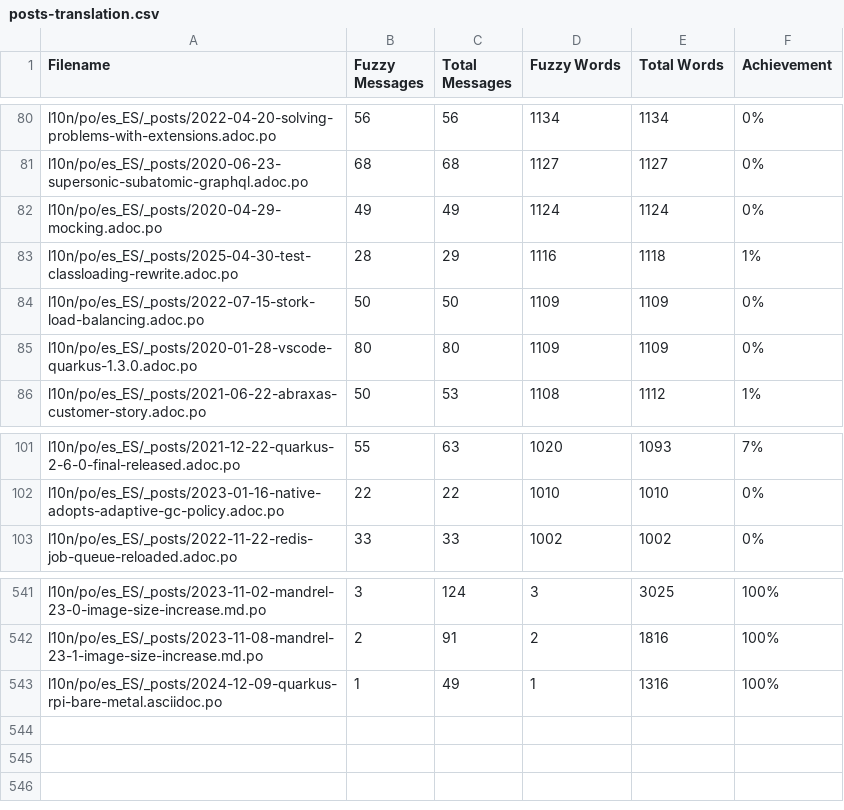
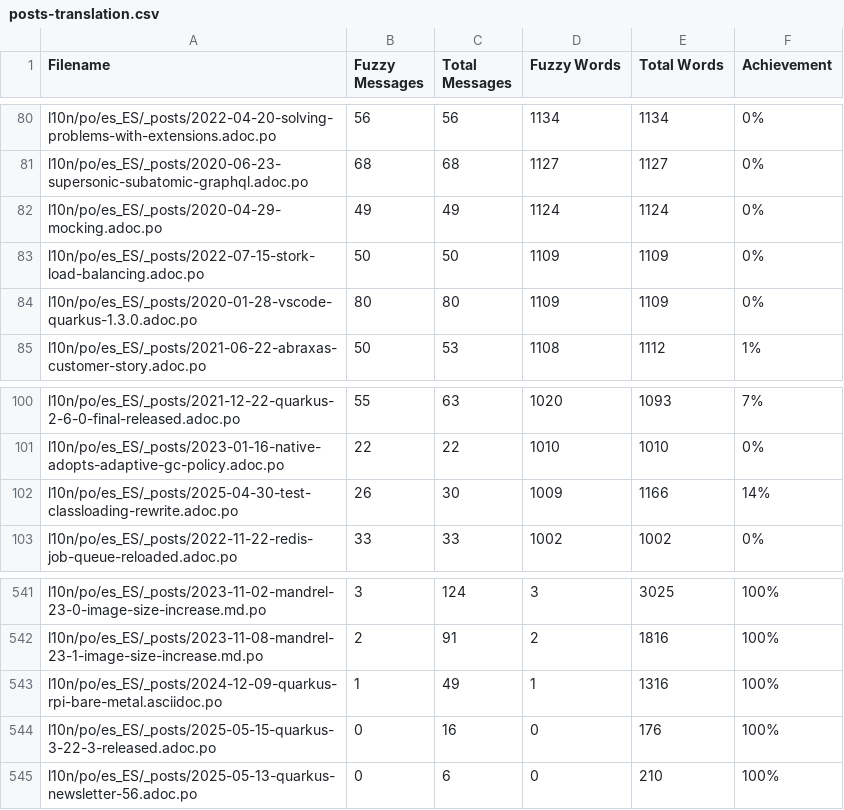
Before and after one commit to quarkusio/es.quarkus.io, a CSV file: l10n/stats/posts-translation.csv, drawn as a sheet; only a part is shown, gaps mark what is left out.

Commit message:
Update translation stats

```diff
--- a/l10n/stats/posts-translation.csv
+++ b/l10n/stats/posts-translation.csv
@@ -82,3 +82,2 @@ l10n/po/es_ES/_posts/2020-06-23-supersonic-subatomic-graphql.adoc.po, 68, 68, 11
 l10n/po/es_ES/_posts/2020-04-29-mocking.adoc.po, 49, 49, 1124, 1124, 0%
-l10n/po/es_ES/_posts/2025-04-30-test-classloading-rewrite.adoc.po, 28, 29, 1116, 1118, 1%
 l10n/po/es_ES/_posts/2022-07-15-stork-load-balancing.adoc.po, 50, 50, 1109, 1109, 0%
@@ -102,2 +101,3 @@ l10n/po/es_ES/_posts/2021-12-22-quarkus-2-6-0-final-released.adoc.po, 55, 63, 10
 l10n/po/es_ES/_posts/2023-01-16-native-adopts-adaptive-gc-policy.adoc.po, 22, 22, 1010, 1010, 0%
+l10n/po/es_ES/_posts/2025-04-30-test-classloading-rewrite.adoc.po, 26, 30, 1009, 1166, 14%
 l10n/po/es_ES/_posts/2022-11-22-redis-job-queue-reloaded.adoc.po, 33, 33, 1002, 1002, 0%
@@ -543 +543,3 @@ l10n/po/es_ES/_posts/2023-11-08-mandrel-23-1-image-size-increase.md.po, 2, 91, 2
 l10n/po/es_ES/_posts/2024-12-09-quarkus-rpi-bare-metal.asciidoc.po, 1, 49, 1, 1316, 100%
+l10n/po/es_ES/_posts/2025-05-15-quarkus-3-22-3-released.adoc.po, 0, 16, 0, 176, 100%
+l10n/po/es_ES/_posts/2025-05-13-quarkus-newsletter-56.adoc.po, 0, 6, 0, 210, 100%
```
Also changed, not shown: l10n/stats/latest-guides-translation.csv, l10n/stats/main-guides-translation.csv, 1 other file.
